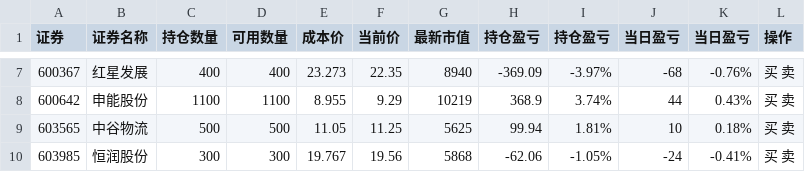
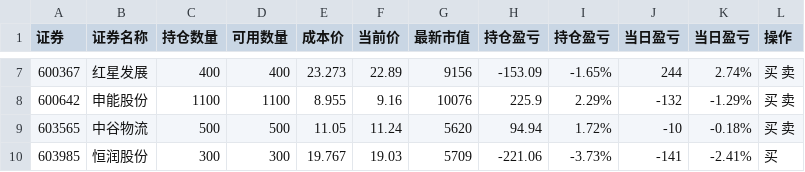
Before and after one commit to Frankvs9/stock, a CSV file: input.csv, drawn as a sheet; only a part is shown, gaps mark what is left out; the diff covers the shown part only.

```diff
--- a/input.csv
+++ b/input.csv
@@ -7,4 +7,4 @@
-600367,红星发展,400,400,23.273,22.35,8940,-369.09,-3.97%,-68,-0.76%,买  卖
-600642,申能股份,1100,1100,8.955,9.29,10219,368.9,3.74%,44,0.43%,买  卖
-603565,中谷物流,500,500,11.05,11.25,5625,99.94,1.81%,10,0.18%,买  卖
-603985,恒润股份,300,300,19.767,19.56,5868,-62.06,-1.05%,-24,-0.41%,买  卖
+600367,红星发展,400,400,23.273,22.89,9156,-153.09,-1.65%,244,2.74%,买  卖
+600642,申能股份,1100,1100,8.955,9.16,10076,225.9,2.29%,-132,-1.29%,买  卖
+603565,中谷物流,500,500,11.05,11.24,5620,94.94,1.72%,-10,-0.18%,买  卖
+603985,恒润股份,300,300,19.767,19.03,5709,-221.06,-3.73%,-141,-2.41%,买 
```
Also changed, not shown: 27 edited cells elsewhere in this file, zly_hold.csv.
